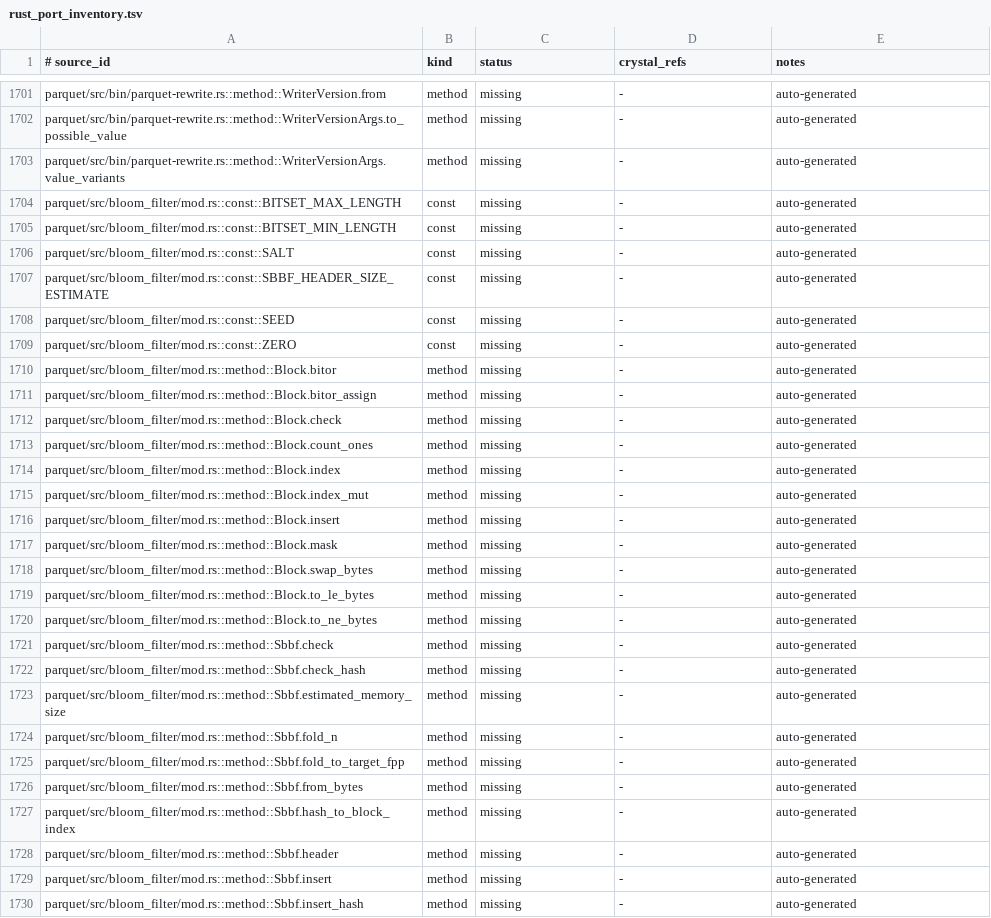
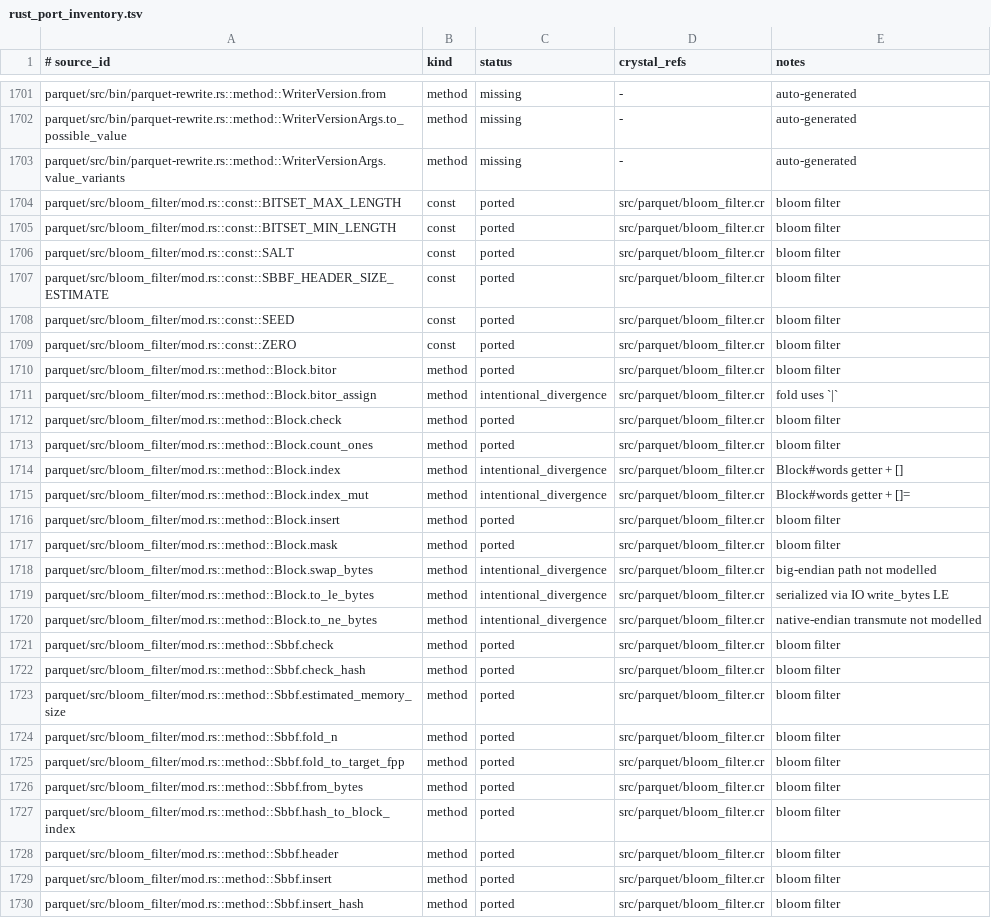
Before and after one commit to dsisnero/parquet-cr, a TSV file: plans/inventory/rust_port_inventory.tsv, drawn as a sheet; only a part is shown, gaps mark what is left out; the diff covers the shown part only.

Commit message:
port: bloom filter (Sbbf) and xxHash64
Tests-first (red-green) port of parquet/src/bloom_filter/mod.rs.

- bloom_filter: Sbbf (new/new_with_num_of_bytes/new_with_ndv_fpp/insert/check/
  estimated_memory_size/num_blocks/fold_to_target_fpp/fold_n/write/write_bitset/
  from_bytes/read_from_column_chunk) + Block (mask/insert/check/count_ones/|);
  BloomFilterHeader thrift struct; header/serialization helpers;
  Parquet::XxHash64 (util/xxhash.cr).
- basic: BloomFilterAlgorithm/BloomFilterHash/BloomFilterCompression
  (all-empty thrift unions).
- specs: ported the 18-test module (hash vector, mask/insert/check loops,
  parquet-mr fixture, header size, sizing math, folding, round-trip,
  folded==fresh, multi-step fold, FPP parity). 18 examples.
- docs: plans/parity.md Where-we-are refreshed and counts updated (1087 ported /
  118 intentional_divergence / 1 skipped / 2309 missing); inventory rows updated.

Divergences (documented in plans/parity.md): in-repo XxHash64 replaces twox_hash;
String overload + generic as_bytes; Block over StaticArray(UInt32,8) with `|`;
endianness helpers/Index become `words` + LE writes; estimated_memory_size uses
block count; internals exposed for white-box tests.

Gates: make lint (49 inspected, 0 failures), make test (410 examples,
0 failures).

Upstream: apache/arrow-rs 60.0.0 (ef1fa157977633f0ba21aa921f9ef3d5c669235b).

```diff
--- a/plans/inventory/rust_port_inventory.tsv
+++ b/plans/inventory/rust_port_inventory.tsv
@@ -1703,28 +1703,28 @@ parquet/src/bin/parquet-rewrite.rs::method::WriterVersionArgs.to_possible_value
 parquet/src/bin/parquet-rewrite.rs::method::WriterVersionArgs.value_variants	method	missing	-	auto-generated
-parquet/src/bloom_filter/mod.rs::const::BITSET_MAX_LENGTH	const	missing	-	auto-generated
-parquet/src/bloom_filter/mod.rs::const::BITSET_MIN_LENGTH	const	missing	-	auto-generated
-parquet/src/bloom_filter/mod.rs::const::SALT	const	missing	-	auto-generated
-parquet/src/bloom_filter/mod.rs::const::SBBF_HEADER_SIZE_ESTIMATE	const	missing	-	auto-generated
-parquet/src/bloom_filter/mod.rs::const::SEED	const	missing	-	auto-generated
-parquet/src/bloom_filter/mod.rs::const::ZERO	const	missing	-	auto-generated
-parquet/src/bloom_filter/mod.rs::method::Block.bitor	method	missing	-	auto-generated
-parquet/src/bloom_filter/mod.rs::method::Block.bitor_assign	method	missing	-	auto-generated
-parquet/src/bloom_filter/mod.rs::method::Block.check	method	missing	-	auto-generated
-parquet/src/bloom_filter/mod.rs::method::Block.count_ones	method	missing	-	auto-generated
-parquet/src/bloom_filter/mod.rs::method::Block.index	method	missing	-	auto-generated
-parquet/src/bloom_filter/mod.rs::method::Block.index_mut	method	missing	-	auto-generated
-parquet/src/bloom_filter/mod.rs::method::Block.insert	method	missing	-	auto-generated
-parquet/src/bloom_filter/mod.rs::method::Block.mask	method	missing	-	auto-generated
-parquet/src/bloom_filter/mod.rs::method::Block.swap_bytes	method	missing	-	auto-generated
-parquet/src/bloom_filter/mod.rs::method::Block.to_le_bytes	method	missing	-	auto-generated
-parquet/src/bloom_filter/mod.rs::method::Block.to_ne_bytes	method	missing	-	auto-generated
-parquet/src/bloom_filter/mod.rs::method::Sbbf.check	method	missing	-	auto-generated
-parquet/src/bloom_filter/mod.rs::method::Sbbf.check_hash	method	missing	-	auto-generated
-parquet/src/bloom_filter/mod.rs::method::Sbbf.estimated_memory_size	method	missing	-	auto-generated
-parquet/src/bloom_filter/mod.rs::method::Sbbf.fold_n	method	missing	-	auto-generated
-parquet/src/bloom_filter/mod.rs::method::Sbbf.fold_to_target_fpp	method	missing	-	auto-generated
-parquet/src/bloom_filter/mod.rs::method::Sbbf.from_bytes	method	missing	-	auto-generated
-parquet/src/bloom_filter/mod.rs::method::Sbbf.hash_to_block_index	method	missing	-	auto-generated
-parquet/src/bloom_filter/mod.rs::method::Sbbf.header	method	missing	-	auto-generated
-parquet/src/bloom_filter/mod.rs::method::Sbbf.insert	method	missing	-	auto-generated
-parquet/src/bloom_filter/mod.rs::method::Sbbf.insert_hash	method	missing	-	auto-generated
+parquet/src/bloom_filter/mod.rs::const::BITSET_MAX_LENGTH	const	ported	src/parquet/bloom_filter.cr	bloom filter
+parquet/src/bloom_filter/mod.rs::const::BITSET_MIN_LENGTH	const	ported	src/parquet/bloom_filter.cr	bloom filter
+parquet/src/bloom_filter/mod.rs::const::SALT	const	ported	src/parquet/bloom_filter.cr	bloom filter
+parquet/src/bloom_filter/mod.rs::const::SBBF_HEADER_SIZE_ESTIMATE	const	ported	src/parquet/bloom_filter.cr	bloom filter
+parquet/src/bloom_filter/mod.rs::const::SEED	const	ported	src/parquet/bloom_filter.cr	bloom filter
+parquet/src/bloom_filter/mod.rs::const::ZERO	const	ported	src/parquet/bloom_filter.cr	bloom filter
+parquet/src/bloom_filter/mod.rs::method::Block.bitor	method	ported	src/parquet/bloom_filter.cr	bloom filter
+parquet/src/bloom_filter/mod.rs::method::Block.bitor_assign	method	intentional_divergence	src/parquet/bloom_filter.cr	fold uses `|`
+parquet/src/bloom_filter/mod.rs::method::Block.check	method	ported	src/parquet/bloom_filter.cr	bloom filter
+parquet/src/bloom_filter/mod.rs::method::Block.count_ones	method	ported	src/parquet/bloom_filter.cr	bloom filter
+parquet/src/bloom_filter/mod.rs::method::Block.index	method	intentional_divergence	src/parquet/bloom_filter.cr	Block#words getter + []
+parquet/src/bloom_filter/mod.rs::method::Block.index_mut	method	intentional_divergence	src/parquet/bloom_filter.cr	Block#words getter + []=
+parquet/src/bloom_filter/mod.rs::method::Block.insert	method	ported	src/parquet/bloom_filter.cr	bloom filter
+parquet/src/bloom_filter/mod.rs::method::Block.mask	method	ported	src/parquet/bloom_filter.cr	bloom filter
+parquet/src/bloom_filter/mod.rs::method::Block.swap_bytes	method	intentional_divergence	src/parquet/bloom_filter.cr	big-endian path not modelled
+parquet/src/bloom_filter/mod.rs::method::Block.to_le_bytes	method	intentional_divergence	src/parquet/bloom_filter.cr	serialized via IO write_bytes LE
+parquet/src/bloom_filter/mod.rs::method::Block.to_ne_bytes	method	intentional_divergence	src/parquet/bloom_filter.cr	native-endian transmute not modelled
+parquet/src/bloom_filter/mod.rs::method::Sbbf.check	method	ported	src/parquet/bloom_filter.cr	bloom filter
+parquet/src/bloom_filter/mod.rs::method::Sbbf.check_hash	method	ported	src/parquet/bloom_filter.cr	bloom filter
+parquet/src/bloom_filter/mod.rs::method::Sbbf.estimated_memory_size	method	ported	src/parquet/bloom_filter.cr	bloom filter
+parquet/src/bloom_filter/mod.rs::method::Sbbf.fold_n	method	ported	src/parquet/bloom_filter.cr	bloom filter
+parquet/src/bloom_filter/mod.rs::method::Sbbf.fold_to_target_fpp	method	ported	src/parquet/bloom_filter.cr	bloom filter
+parquet/src/bloom_filter/mod.rs::method::Sbbf.from_bytes	method	ported	src/parquet/bloom_filter.cr	bloom filter
+parquet/src/bloom_filter/mod.rs::method::Sbbf.hash_to_block_index	method	ported	src/parquet/bloom_filter.cr	bloom filter
+parquet/src/bloom_filter/mod.rs::method::Sbbf.header	method	ported	src/parquet/bloom_filter.cr	bloom filter
+parquet/src/bloom_filter/mod.rs::method::Sbbf.insert	method	ported	src/parquet/bloom_filter.cr	bloom filter
+parquet/src/bloom_filter/mod.rs::method::Sbbf.insert_hash	method	ported	src/parquet/bloom_filter.cr	bloom filter
```
Also changed, not shown: 24 edited cells elsewhere in this file, 6 other files.
